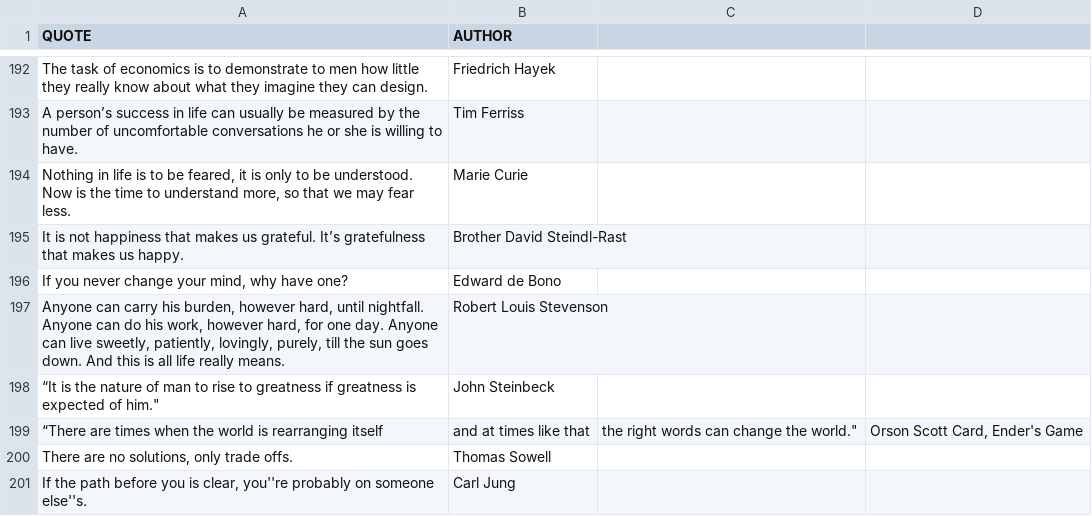
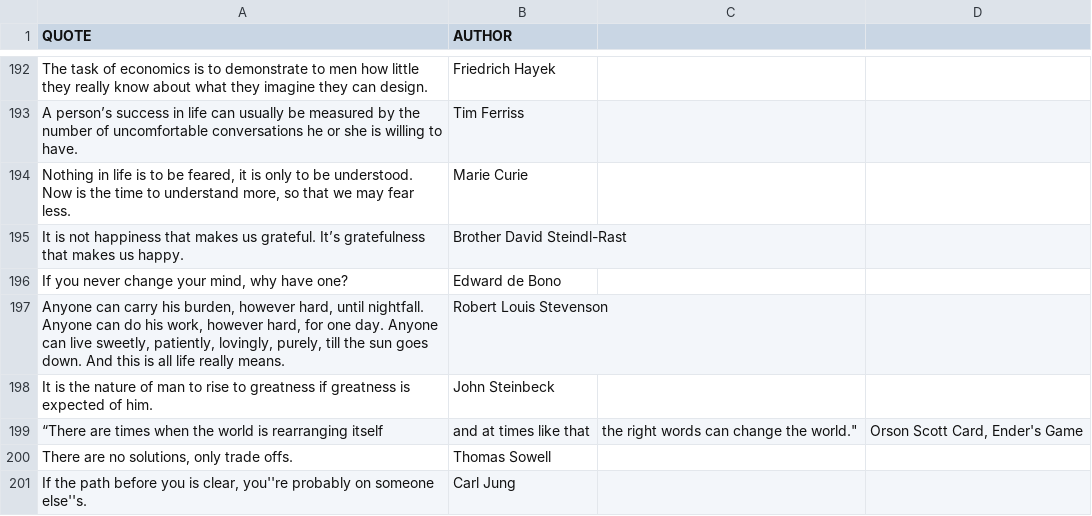
Before and after one commit to IconoclastXYZ/Quotes, a CSV file: Intelekt_Quotes.csv, drawn as a sheet; only a part is shown, gaps mark what is left out; the diff names each change by its address in the sheet, - before the commit and + after, or states it on an @@ line.

Commit message:
Update Intelekt_Quotes.csv

```diff
--- a/Intelekt_Quotes.csv
+++ b/Intelekt_Quotes.csv
-A198 (QUOTE): “It is the nature of man to rise to greatness if greatness is expected of him."
+A198 (QUOTE): It is the nature of man to rise to greatness if greatness is expected of him.
```
